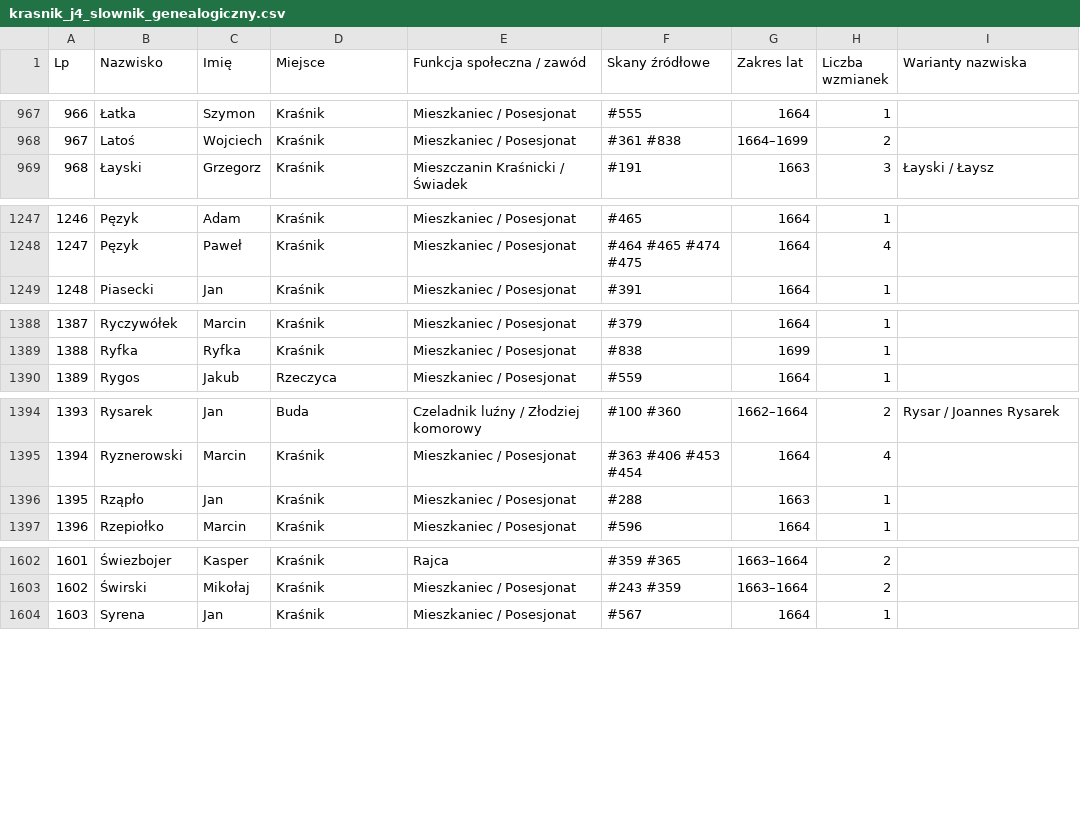
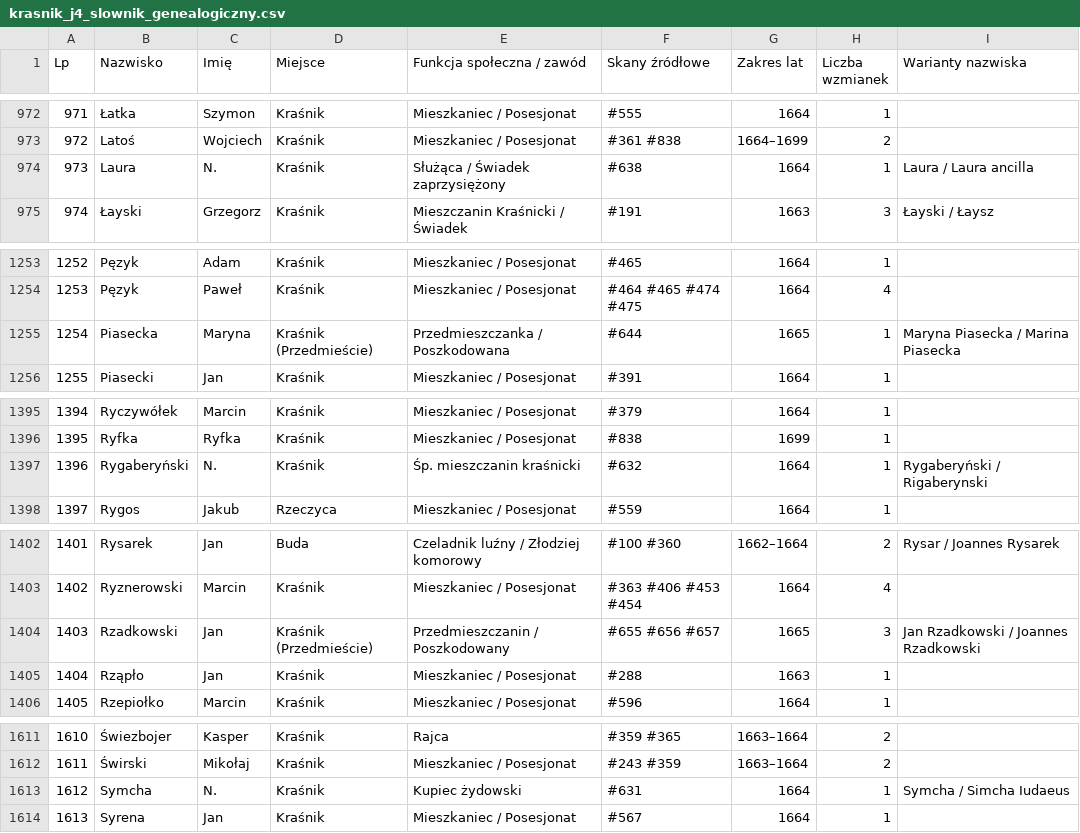
Before and after one commit to Uriel9191/Gen, a CSV file: krasnik_j4_slownik_genealogiczny.csv, drawn as a sheet; only a part is shown, gaps mark what is left out; the diff covers the shown part only; the diff names each change by its address in the sheet, - before the commit and + after, or states it on an @@ line.

```diff
--- a/krasnik_j4_slownik_genealogiczny.csv
+++ b/krasnik_j4_slownik_genealogiczny.csv
@@ column A (Lp) renumbered from row 23 down @@
+row 974: 973 | Laura | N. | Kraśnik | Służąca / Świadek zaprzysiężony | #638 | 1664 | 1 | Laura / Laura ancilla
+row 1255: 1254 | Piasecka | Maryna | Kraśnik (Przedmieście) | Przedmieszczanka / Poszkodowana | #644 | 1665 | 1 | Maryna Piasecka / Marina Piasecka
+row 1397: 1396 | Rygaberyński | N. | Kraśnik | Śp. mieszczanin kraśnicki | #632 | 1664 | 1 | Rygaberyński / Rigaberynski
+row 1404: 1403 | Rzadkowski | Jan | Kraśnik (Przedmieście) | Przedmieszczanin / Poszkodowany | #655 #656 #657 | 1665 | 3 | Jan Rzadkowski / Joannes Rzadkowski
+row 1613: 1612 | Symcha | N. | Kraśnik | Kupiec żydowski | #631 | 1664 | 1 | Symcha / Simcha Iudaeus
```
Also changed, not shown: 6 added rows and 84 edited cells elsewhere in this file, 1 other file.
